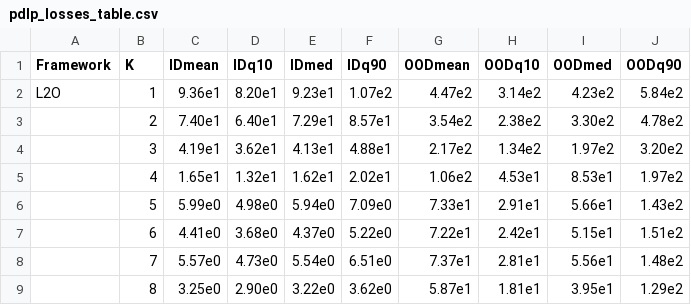
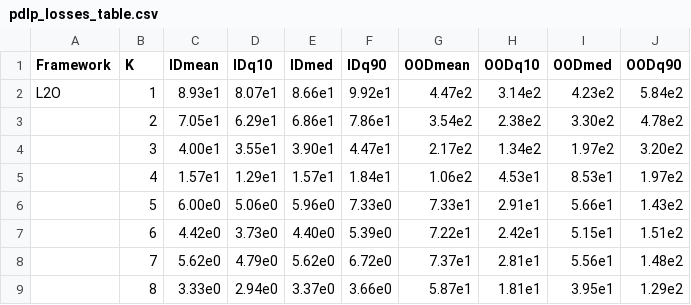
Before and after one commit to stellatogrp/dro_pep, a CSV file: src/iclr_data_outputs/archive/pdlp/paper_plots/pdlp_losses_table.csv, drawn as a sheet; only a part is shown; the diff covers the shown part only.

```diff
--- a/src/iclr_data_outputs/archive/pdlp/paper_plots/pdlp_losses_table.csv
+++ b/src/iclr_data_outputs/archive/pdlp/paper_plots/pdlp_losses_table.csv
@@ -1,9 +1,9 @@
 Framework,K,IDmean,IDq10,IDmed,IDq90,OODmean,OODq10,OODmed,OODq90
-L2O,1,9.36e1,8.20e1,9.23e1,1.07e2,4.47e2,3.14e2,4.23e2,5.84e2
-,2,7.40e1,6.40e1,7.29e1,8.57e1,3.54e2,2.38e2,3.30e2,4.78e2
-,3,4.19e1,3.62e1,4.13e1,4.88e1,2.17e2,1.34e2,1.97e2,3.20e2
-,4,1.65e1,1.32e1,1.62e1,2.02e1,1.06e2,4.53e1,8.53e1,1.97e2
-,5,5.99e0,4.98e0,5.94e0,7.09e0,7.33e1,2.91e1,5.66e1,1.43e2
-,6,4.41e0,3.68e0,4.37e0,5.22e0,7.22e1,2.42e1,5.15e1,1.51e2
-,7,5.57e0,4.73e0,5.54e0,6.51e0,7.37e1,2.81e1,5.56e1,1.48e2
-,8,3.25e0,2.90e0,3.22e0,3.62e0,5.87e1,1.81e1,3.95e1,1.29e2
+L2O,1,8.93e1,8.07e1,8.66e1,9.92e1,4.47e2,3.14e2,4.23e2,5.84e2
+,2,7.05e1,6.29e1,6.86e1,7.86e1,3.54e2,2.38e2,3.30e2,4.78e2
+,3,4.00e1,3.55e1,3.90e1,4.47e1,2.17e2,1.34e2,1.97e2,3.20e2
+,4,1.57e1,1.29e1,1.57e1,1.84e1,1.06e2,4.53e1,8.53e1,1.97e2
+,5,6.00e0,5.06e0,5.96e0,7.33e0,7.33e1,2.91e1,5.66e1,1.43e2
+,6,4.42e0,3.73e0,4.40e0,5.39e0,7.22e1,2.42e1,5.15e1,1.51e2
+,7,5.62e0,4.79e0,5.62e0,6.72e0,7.37e1,2.81e1,5.56e1,1.48e2
+,8,3.33e0,2.94e0,3.37e0,3.66e0,5.87e1,1.81e1,3.95e1,1.29e2
```
Also changed, not shown: 87 edited cells elsewhere in this file, src/iclr_data_outputs/archive/pdlp/paper_plots/pdlp_frac_problems_solved.csv, src/iclr_data_outputs/archive/pdlp/paper_plots/pdlp_frac_solved_table.csv, 5 other files.
